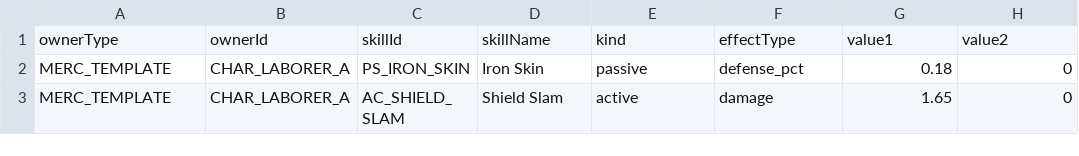
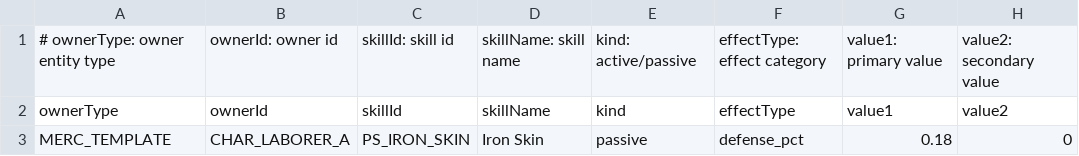
Before and after one commit to byunghwiyu/devgame2, a CSV file: data/combat_skills.csv, drawn as a sheet; only a part is shown; the shorter side is filled out with more unchanged rows; the diff names each change by its address in the sheet, - before the commit and + after, or states it on an @@ line.

```diff
--- a/data/combat_skills.csv
+++ b/data/combat_skills.csv
+row 1: # ownerType: owner entity type | ownerId: owner id | skillId: skill id | skillName: skill name | kind: active/passive | effectType: effect category | value1: primary value | value2: secondary value
```
Also changed, not shown: data/characters.csv, data/combat_units.csv, 12 other files.
